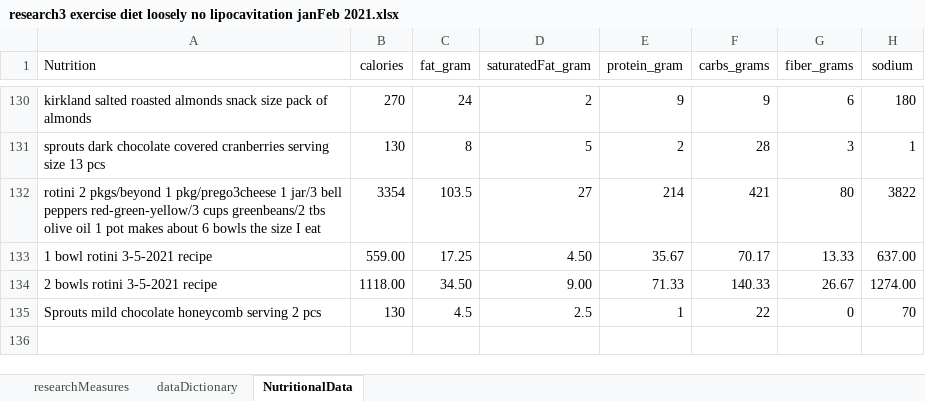
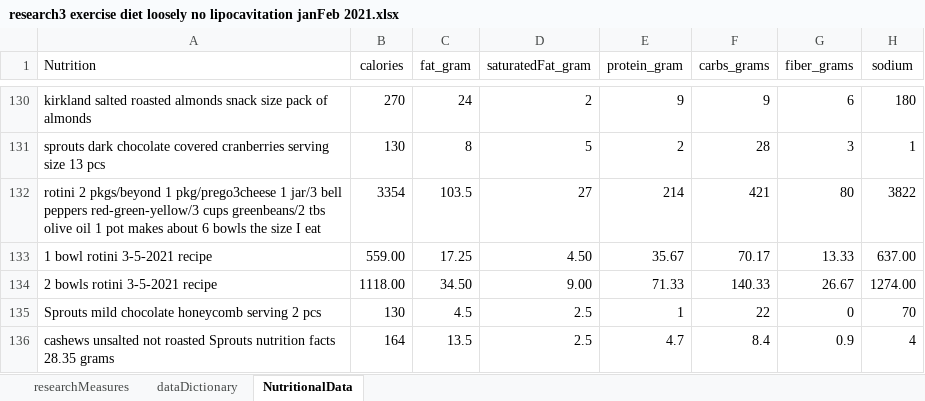
Before and after one commit to JanJanJan2018/lipocavitation-dieting-exercise-21-day-research, an Excel workbook: research3 exercise diet loosely no lipocavitation janFeb 2021.xlsx, sheet NutritionalData, drawn as a sheet; only a part is shown, gaps mark what is left out; values as stored, in another font and other column widths than the file's, no borders; 1 other sheet too large or unreadable and not compared; the diff names each change by its address in the sheet, - before the commit and + after, or states it on an @@ line.

```diff
--- a/research3 exercise diet loosely no lipocavitation janFeb 2021.xlsx (sheet NutritionalData)
+++ b/research3 exercise diet loosely no lipocavitation janFeb 2021.xlsx (sheet NutritionalData)
+row 136: cashews unsalted not roasted Sprouts nutrition facts 28.35 grams | 164 | 13.5 | 2.5 | 4.7 | 8.4 | 0.9 | 4
```
Also changed, not shown: sheet researchMeasures.
